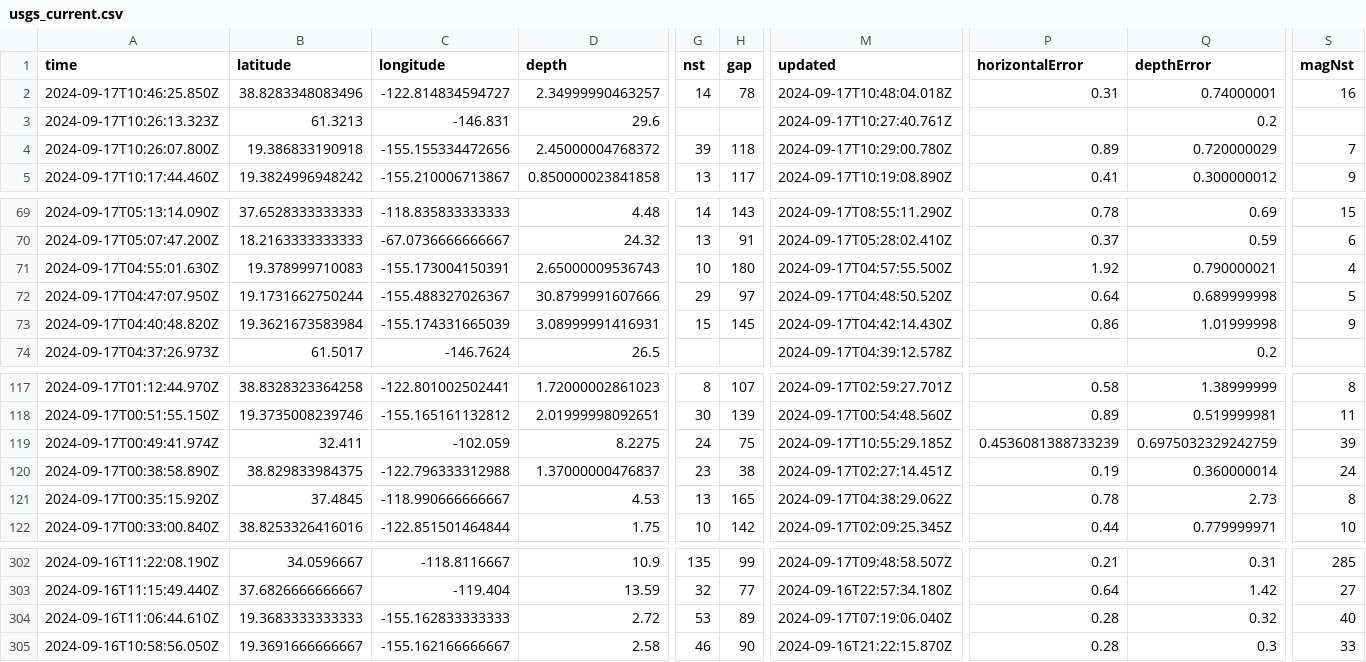
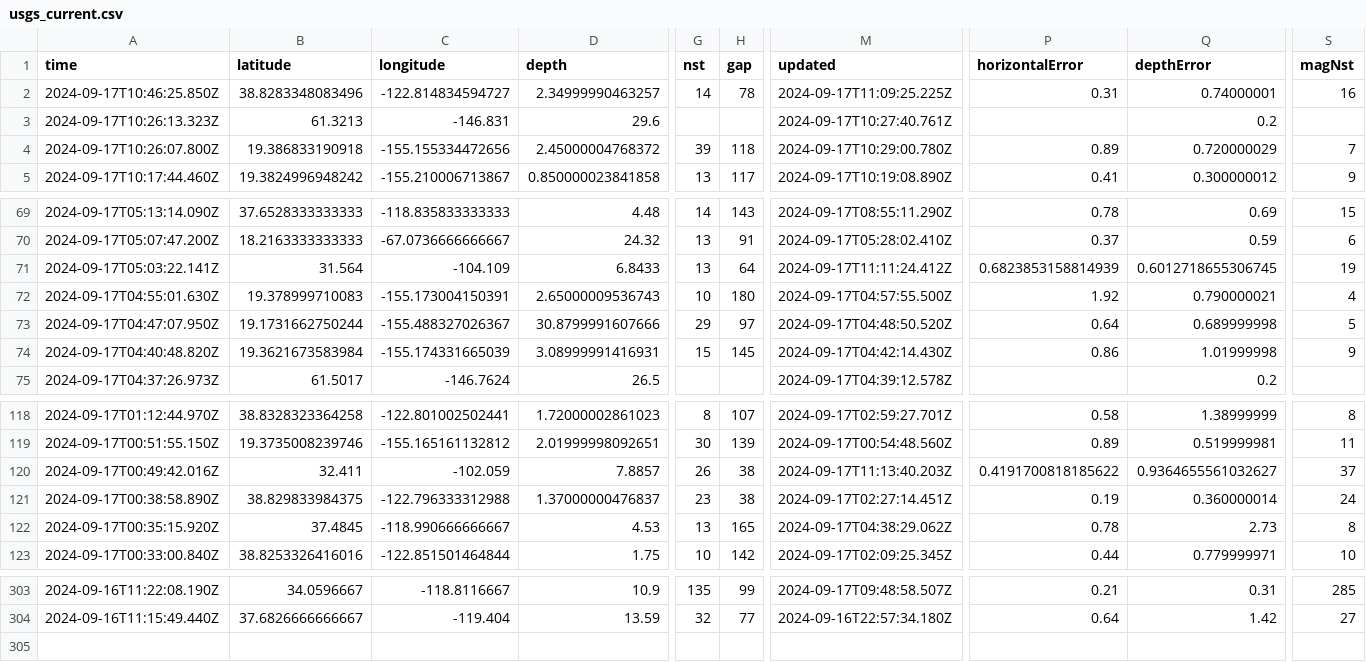
Before and after one commit to HowardTan-repo/demo-github-actions, a CSV file: usgs_current.csv, drawn as a sheet; only a part is shown, gaps mark what is left out; removed rows and columns are numbered as before the commit, all else as after; rows hold the shown columns only; the diff names each change by its address in the sheet, - before the commit and + after, or states it on an @@ line.

```diff
--- a/usgs_current.csv
+++ b/usgs_current.csv
-M2 (updated): 2024-09-17T10:48:04.018Z
+M2 (updated): 2024-09-17T11:09:25.225Z
+row 71: 2024-09-17T05:03:22.141Z | 31.564 | -104.109 | 6.8433 | 13 | 64 | 2024-09-17T11:11:24.412Z | 0.6823853158814939 | 0.6012718655306745 | 19
-A120 (time): 2024-09-17T00:49:41.974Z
+A120 (time): 2024-09-17T00:49:42.016Z
-D120 (depth): 8.2275
+D120 (depth): 7.8857
-G120 (nst): 24
+G120 (nst): 26
-H120 (gap): 75
+H120 (gap): 38
-M120 (updated): 2024-09-17T10:55:29.185Z
+M120 (updated): 2024-09-17T11:13:40.203Z
-P120 (horizontalError): 0.4536081388733239
+P120 (horizontalError): 0.4191700818185622
-Q120 (depthError): 0.6975032329242759
+Q120 (depthError): 0.9364655561032627
-S120 (magNst): 39
+S120 (magNst): 37
-row 304: 2024-09-16T11:06:44.610Z | 19.3683333333333 | -155.162833333333 | 2.72 | 53 | 89 | 2024-09-17T07:19:06.040Z | 0.28 | 0.32 | 40
-row 305: 2024-09-16T10:58:56.050Z | 19.3691666666667 | -155.162166666667 | 2.58 | 46 | 90 | 2024-09-16T21:22:15.870Z | 0.28 | 0.3 | 33
```
Also changed, not shown: 1 other file.
